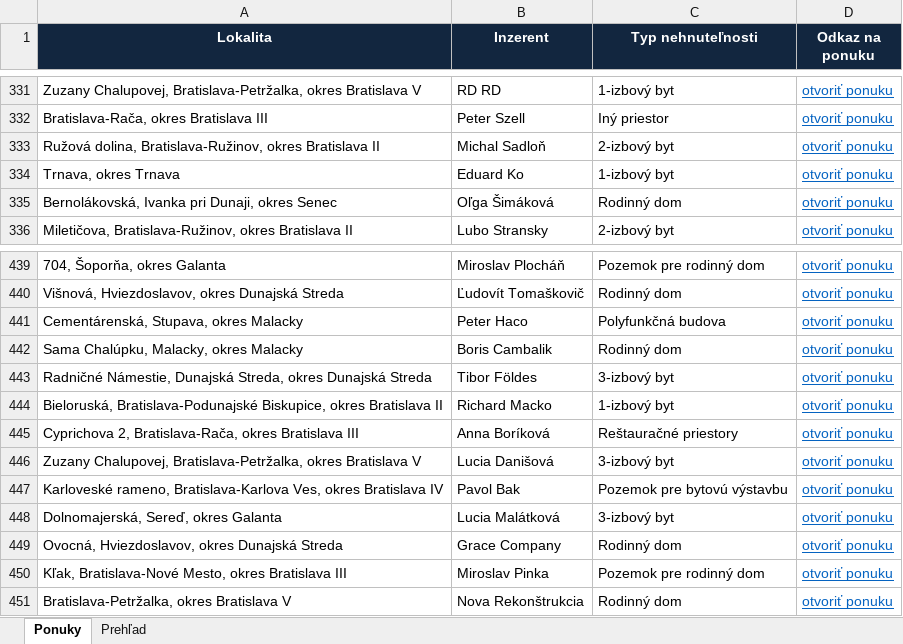
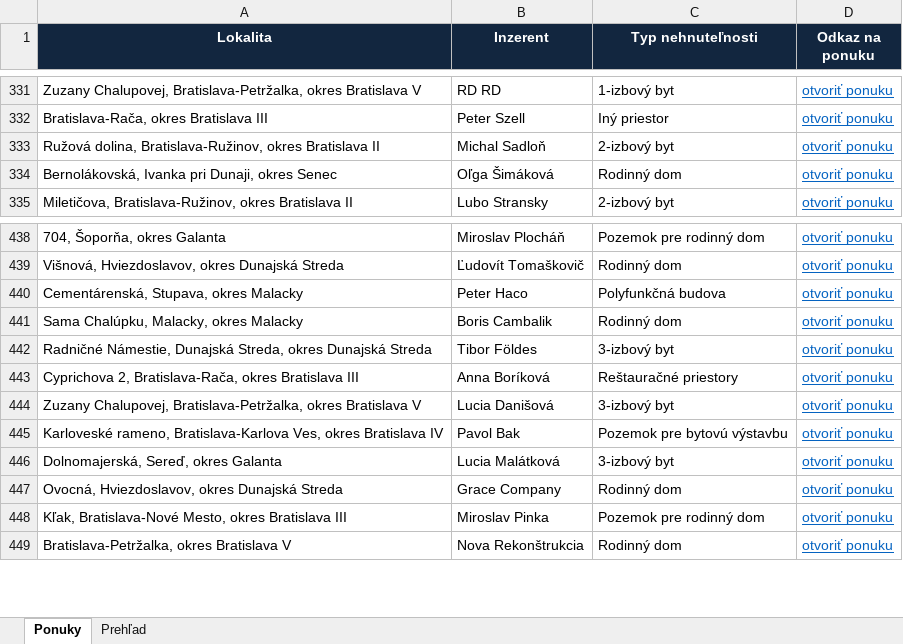
Before and after one commit to mrkubis-nest/nehnutelnosti-scraper, an Excel workbook: public/ponuky.xlsx, sheet Ponuky, drawn as a sheet; only a part is shown, gaps mark what is left out; values as stored, in another font and other column widths than the file's, no borders; the diff names each change by its address in the sheet, - before the commit and + after, or states it on an @@ line.

```diff
--- a/public/ponuky.xlsx (sheet Ponuky)
+++ b/public/ponuky.xlsx (sheet Ponuky)
-row 334: Trnava, okres Trnava | Eduard Ko | 1-izbový byt | otvoriť ponuku
-row 444: Bieloruská, Bratislava-Podunajské Biskupice, okres Bratislava II | Richard Macko | 1-izbový byt | otvoriť ponuku
```
Also changed, not shown: sheet Prehľad, 2 other files.
